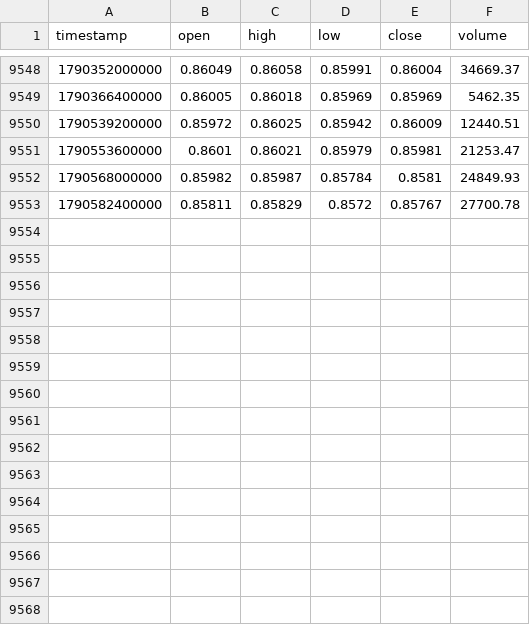
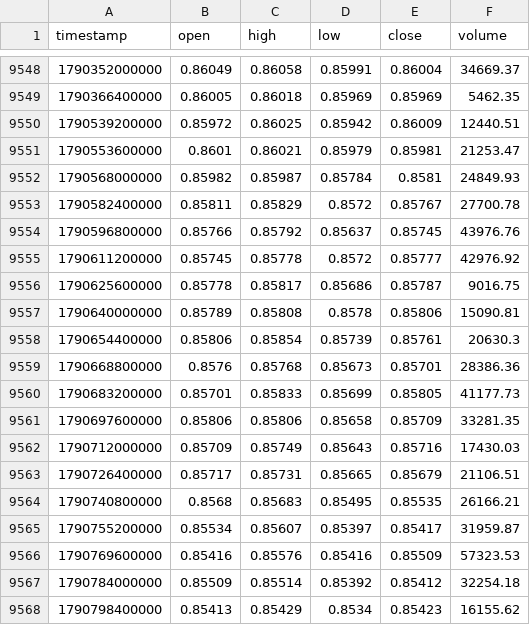
Before and after one commit to rikuudon24-beep/chair-scale, a CSV file: data/market/h4/eurgbp.csv, drawn as a sheet; only a part is shown, gaps mark what is left out; the diff names each change by its address in the sheet, - before the commit and + after, or states it on an @@ line.

```diff
--- a/data/market/h4/eurgbp.csv
+++ b/data/market/h4/eurgbp.csv
+row 9554: 1790596800000 | 0.85766 | 0.85792 | 0.85637 | 0.85745 | 43976.76
+row 9555: 1790611200000 | 0.85745 | 0.85778 | 0.8572 | 0.85777 | 42976.92
+row 9556: 1790625600000 | 0.85778 | 0.85817 | 0.85686 | 0.85787 | 9016.75
+row 9557: 1790640000000 | 0.85789 | 0.85808 | 0.8578 | 0.85806 | 15090.81
+row 9558: 1790654400000 | 0.85806 | 0.85854 | 0.85739 | 0.85761 | 20630.3
+row 9559: 1790668800000 | 0.8576 | 0.85768 | 0.85673 | 0.85701 | 28386.36
+row 9560: 1790683200000 | 0.85701 | 0.85833 | 0.85699 | 0.85805 | 41177.73
+row 9561: 1790697600000 | 0.85806 | 0.85806 | 0.85658 | 0.85709 | 33281.35
+row 9562: 1790712000000 | 0.85709 | 0.85749 | 0.85643 | 0.85716 | 17430.03
+row 9563: 1790726400000 | 0.85717 | 0.85731 | 0.85665 | 0.85679 | 21106.51
+row 9564: 1790740800000 | 0.8568 | 0.85683 | 0.85495 | 0.85535 | 26166.21
+row 9565: 1790755200000 | 0.85534 | 0.85607 | 0.85397 | 0.85417 | 31959.87
+row 9566: 1790769600000 | 0.85416 | 0.85576 | 0.85416 | 0.85509 | 57323.53
+row 9567: 1790784000000 | 0.85509 | 0.85514 | 0.85392 | 0.85412 | 32254.18
+row 9568: 1790798400000 | 0.85413 | 0.85429 | 0.8534 | 0.85423 | 16155.62
```
Also changed, not shown: data/market/h4/eurusd.csv, data/market/h4/gbpjpy.csv, 35 other files.
